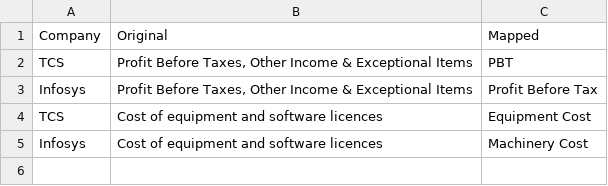
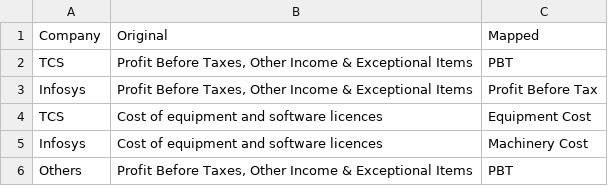
Before and after one commit to shankarsomjani/pdf-table-parser, a CSV file: company_mappings.csv, drawn as a sheet; the diff names each change by its address in the sheet, - before the commit and + after, or states it on an @@ line.

Commit message:
Adding Replacement for files

```diff
--- a/company_mappings.csv
+++ b/company_mappings.csv
+row 6: Others | Profit Before Taxes, Other Income & Exceptional Items | PBT
```
